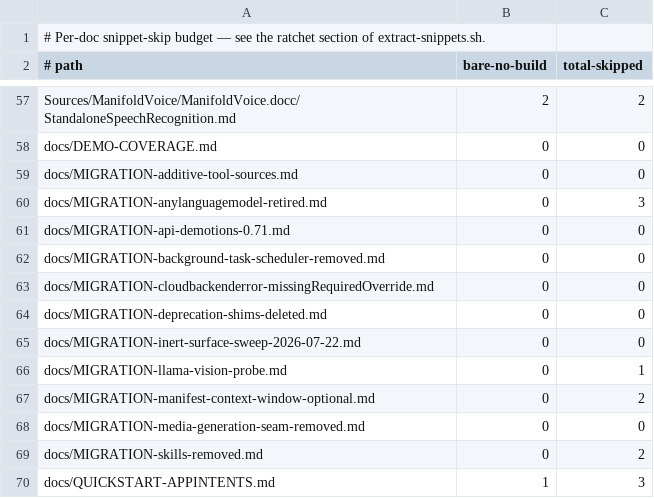
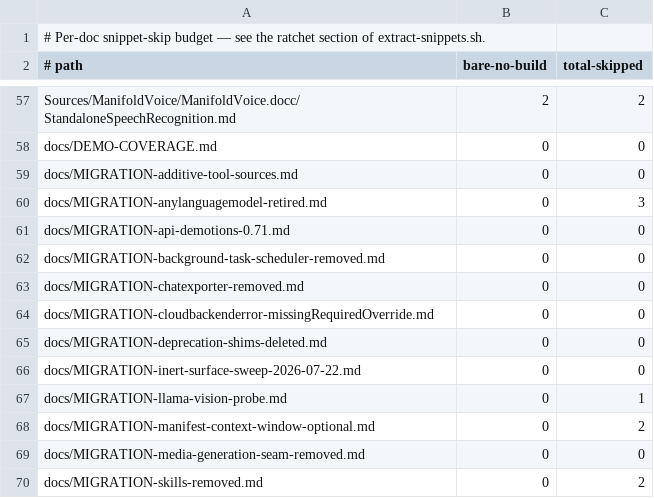
Before and after one commit to ManifoldKit/ManifoldKit, a TSV file: scripts/snippet-skip-baseline.tsv, drawn as a sheet; only a part is shown, gaps mark what is left out; the shorter side is filled out with more unchanged rows; the diff names each change by its address in the sheet, - before the commit and + after, or states it on an @@ line.

```diff
--- a/scripts/snippet-skip-baseline.tsv
+++ b/scripts/snippet-skip-baseline.tsv
+row 63: docs/MIGRATION-chatexporter-removed.md | 0 | 0
```
Also changed, not shown: scripts/demo-coverage-manifest.tsv, 10 other files.
